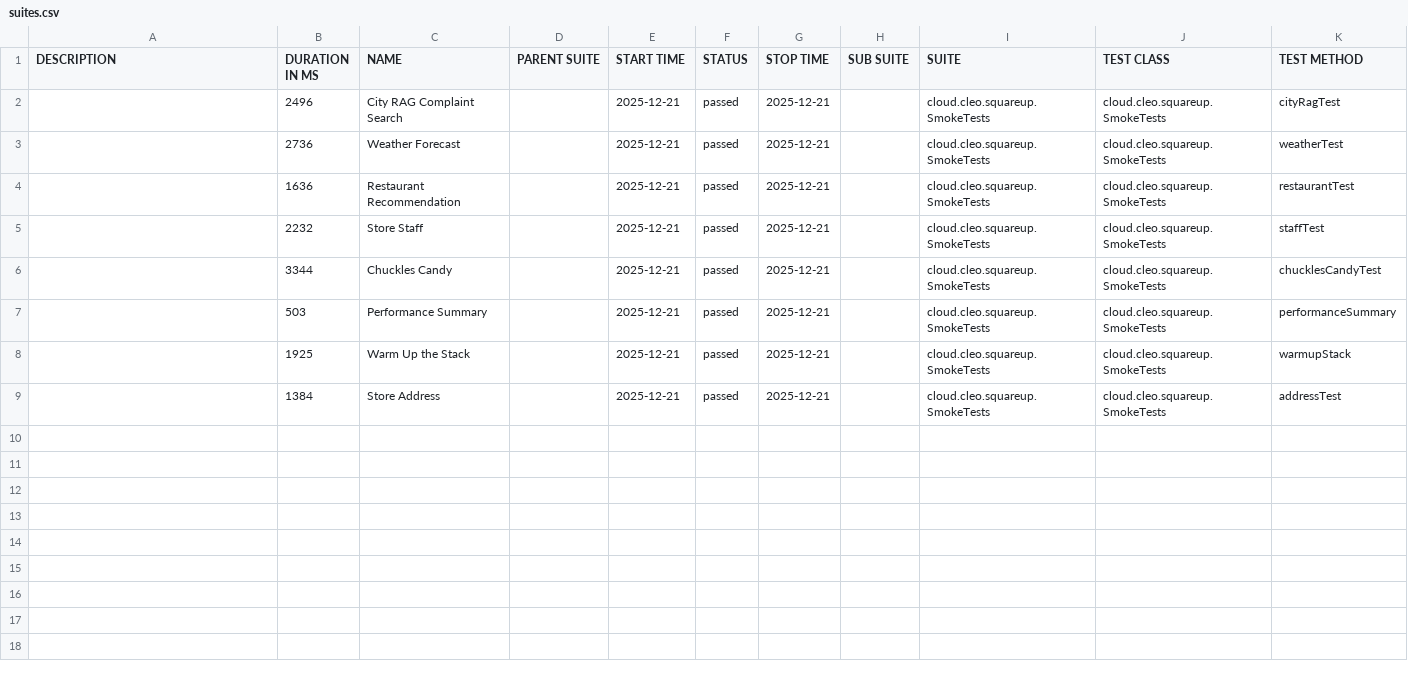
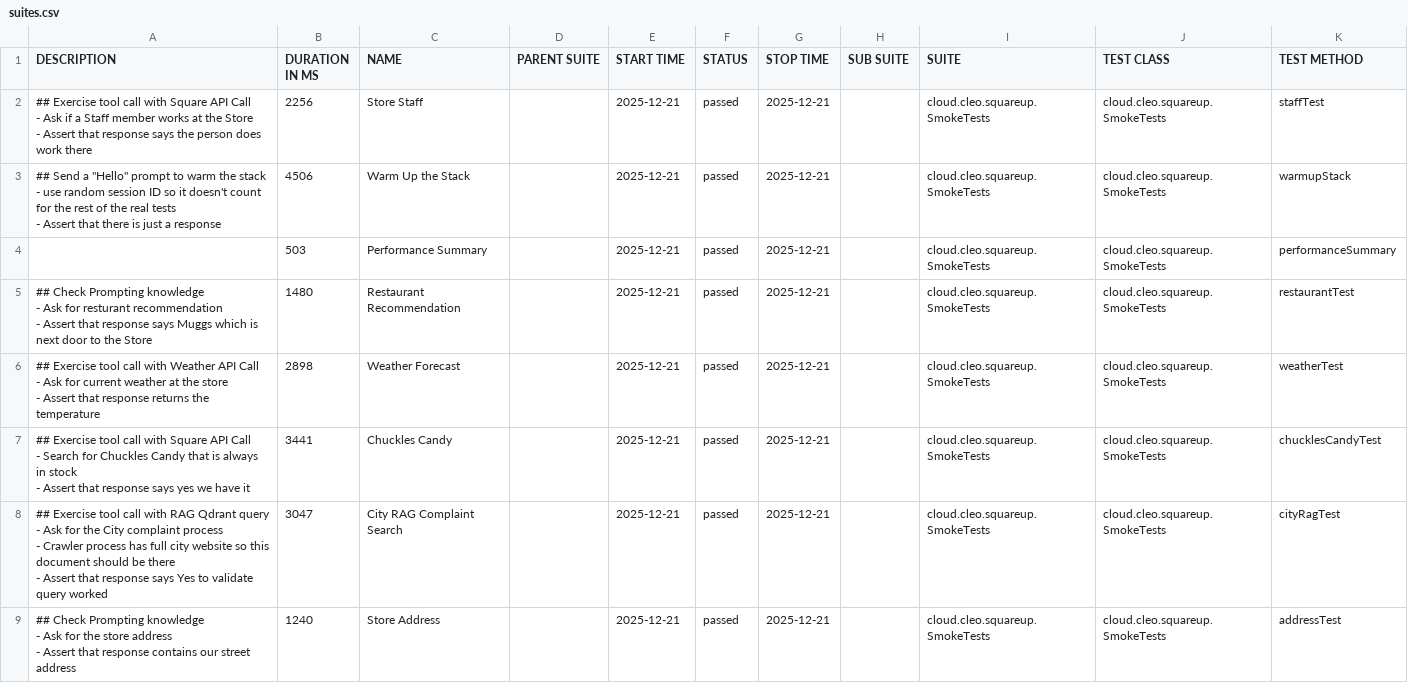
Before and after one commit to docwho2/java-squareup-spring-ai-ivr, a CSV file: us.amazon.nova-2-lite-v1_0/SmokeTests/data/suites.csv, drawn as a sheet.

```diff
--- a/us.amazon.nova-2-lite-v1_0/SmokeTests/data/suites.csv
+++ b/us.amazon.nova-2-lite-v1_0/SmokeTests/data/suites.csv
@@ -1,9 +1,31 @@
 "DESCRIPTION","DURATION IN MS","NAME","PARENT SUITE","START TIME","STATUS","STOP TIME","SUB SUITE","SUITE","TEST CLASS","TEST METHOD"
-"","2496","City RAG Complaint Search","","2025-12-21","passed","2025-12-21","","cloud.cleo.squareup.SmokeTests","cloud.cleo.squareup.SmokeTests","cityRagTest"
-"","2736","Weather Forecast","","2025-12-21","passed","2025-12-21","","cloud.cleo.squareup.SmokeTests","cloud.cleo.squareup.SmokeTests","weatherTest"
-"","1636","Restaurant Recommendation","","2025-12-21","passed","2025-12-21","","cloud.cleo.squareup.SmokeTests","cloud.cleo.squareup.SmokeTests","restaurantTest"
-"","2232","Store Staff","","2025-12-21","passed","2025-12-21","","cloud.cleo.squareup.SmokeTests","cloud.cleo.squareup.SmokeTests","staffTest"
-"","3344","Chuckles Candy","","2025-12-21","passed","2025-12-21","","cloud.cleo.squareup.SmokeTests","cloud.cleo.squareup.SmokeTests","chucklesCandyTest"
+"## Exercise tool call with Square API Call
+- Ask if a Staff member works at the Store
+- Assert that response says the person does work there
+","2256","Store Staff","","2025-12-21","passed","2025-12-21","","cloud.cleo.squareup.SmokeTests","cloud.cleo.squareup.SmokeTests","staffTest"
+"## Send a ""Hello"" prompt to warm the stack
+- use random session ID so it doesn't count for the rest of the real tests
+- Assert that there is just a response
+","4506","Warm Up the Stack","","2025-12-21","passed","2025-12-21","","cloud.cleo.squareup.SmokeTests","cloud.cleo.squareup.SmokeTests","warmupStack"
 "","503","Performance Summary","","2025-12-21","passed","2025-12-21","","cloud.cleo.squareup.SmokeTests","cloud.cleo.squareup.SmokeTests","performanceSummary"
-"","1925","Warm Up the Stack","","2025-12-21","passed","2025-12-21","","cloud.cleo.squareup.SmokeTests","cloud.cleo.squareup.SmokeTests","warmupStack"
-"","1384","Store Address","","2025-12-21","passed","2025-12-21","","cloud.cleo.squareup.SmokeTests","cloud.cleo.squareup.SmokeTests","addressTest"
+"## Check Prompting knowledge
+- Ask for resturant recommendation
+- Assert that response says Muggs which is next door to the Store
+","1480","Restaurant Recommendation","","2025-12-21","passed","2025-12-21","","cloud.cleo.squareup.SmokeTests","cloud.cleo.squareup.SmokeTests","restaurantTest"
+"## Exercise tool call with Weather API Call
+- Ask for current weather at the store
+- Assert that response returns the temperature
+","2898","Weather Forecast","","2025-12-21","passed","2025-12-21","","cloud.cleo.squareup.SmokeTests","cloud.cleo.squareup.SmokeTests","weatherTest"
+"## Exercise tool call with Square API Call
+- Search for Chuckles Candy that is always in stock
+- Assert that response says yes we have it
+","3441","Chuckles Candy","","2025-12-21","passed","2025-12-21","","cloud.cleo.squareup.SmokeTests","cloud.cleo.squareup.SmokeTests","chucklesCandyTest"
+"## Exercise tool call with RAG Qdrant query
+- Ask for the City complaint process
+  - Crawler process has full city website so this document should be there
+- Assert that response says Yes to validate query worked
+","3047","City RAG Complaint Search","","2025-12-21","passed","2025-12-21","","cloud.cleo.squareup.SmokeTests","cloud.cleo.squareup.SmokeTests","cityRagTest"
+"## Check Prompting knowledge
+- Ask for the store address
+- Assert that response contains our street address
+","1240","Store Address","","2025-12-21","passed","2025-12-21","","cloud.cleo.squareup.SmokeTests","cloud.cleo.squareup.SmokeTests","addressTest"
```
Also changed, not shown: us.amazon.nova-2-lite-v1_0/SmokeTests/data/behaviors.csv, 42 other files.
